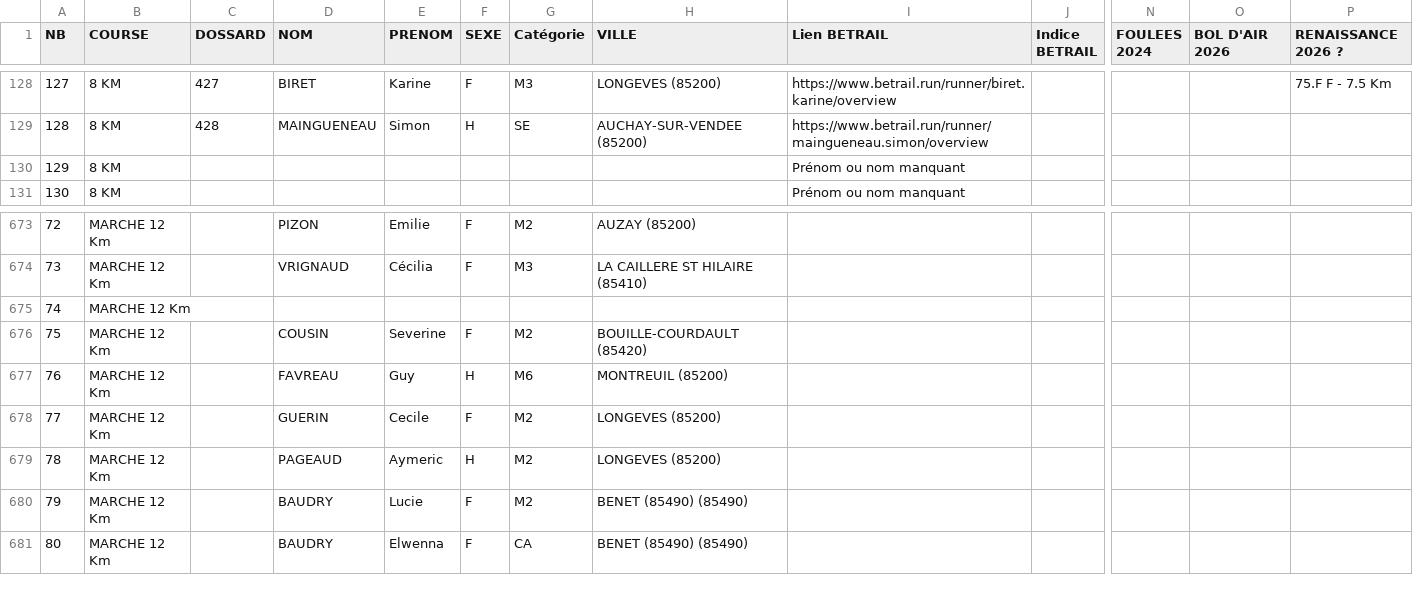
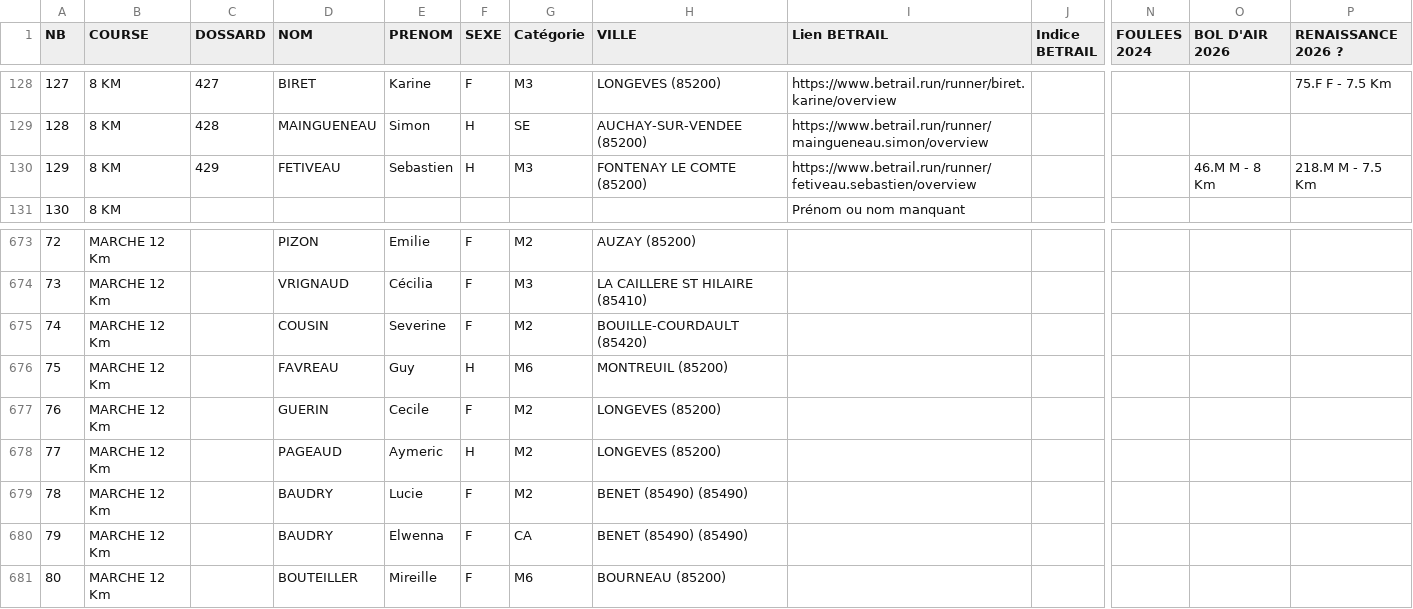
Before and after one commit to AnneLC-29/outil-speaker-course, a CSV file: coureurs.csv, drawn as a sheet; only a part is shown, gaps mark what is left out; the diff covers the shown part only; the diff names each change by its address in the sheet, - before the commit and + after, or states it on an @@ line.

Commit message:
Add files via upload

```diff
--- a/coureurs.csv
+++ b/coureurs.csv
-C130 (DOSSARD): (empty)
+C130 (DOSSARD): 429
-D130 (NOM): (empty)
+D130 (NOM): FETIVEAU
-E130 (PRENOM): (empty)
+E130 (PRENOM): Sebastien
-F130 (SEXE): (empty)
+F130 (SEXE): H
-G130 (Catégorie): (empty)
+G130 (Catégorie): M3
-H130 (VILLE): (empty)
+H130 (VILLE): FONTENAY LE COMTE (85200)
-I130 (Lien BETRAIL): Prénom ou nom manquant
+I130 (Lien BETRAIL): https://www.betrail.run/runner/fetiveau.sebastien/overview
-O130 (BOL D'AIR 2026): (empty)
+O130 (BOL D'AIR 2026): 46.M M - 8 Km
-P130 (RENAISSANCE 2026 ?): (empty)
+P130 (RENAISSANCE 2026 ?): 218.M M - 7.5 Km
-D675 (NOM): (empty)
+D675 (NOM): COUSIN
-E675 (PRENOM): (empty)
+E675 (PRENOM): Severine
-F675 (SEXE): (empty)
+F675 (SEXE): F
-G675 (Catégorie): (empty)
+G675 (Catégorie): M2
-H675 (VILLE): (empty)
+H675 (VILLE): BOUILLE-COURDAULT (85420)
-D676 (NOM): COUSIN
+D676 (NOM): FAVREAU
-E676 (PRENOM): Severine
+E676 (PRENOM): Guy
-F676 (SEXE): F
+F676 (SEXE): H
-G676 (Catégorie): M2
+G676 (Catégorie): M6
-H676 (VILLE): BOUILLE-COURDAULT (85420)
+H676 (VILLE): MONTREUIL (85200)
-D677 (NOM): FAVREAU
+D677 (NOM): GUERIN
-E677 (PRENOM): Guy
+E677 (PRENOM): Cecile
-F677 (SEXE): H
+F677 (SEXE): F
-G677 (Catégorie): M6
+G677 (Catégorie): M2
-H677 (VILLE): MONTREUIL (85200)
+H677 (VILLE): LONGEVES (85200)
-D678 (NOM): GUERIN
+D678 (NOM): PAGEAUD
-E678 (PRENOM): Cecile
+E678 (PRENOM): Aymeric
-F678 (SEXE): F
+F678 (SEXE): H
-D679 (NOM): PAGEAUD
+D679 (NOM): BAUDRY
-E679 (PRENOM): Aymeric
+E679 (PRENOM): Lucie
-F679 (SEXE): H
+F679 (SEXE): F
-H679 (VILLE): LONGEVES (85200)
+H679 (VILLE): BENET (85490) (85490)
-E680 (PRENOM): Lucie
+E680 (PRENOM): Elwenna
-G680 (Catégorie): M2
+G680 (Catégorie): CA
-D681 (NOM): BAUDRY
+D681 (NOM): BOUTEILLER
-E681 (PRENOM): Elwenna
+E681 (PRENOM): Mireille
-G681 (Catégorie): CA
+G681 (Catégorie): M6
-H681 (VILLE): BENET (85490) (85490)
+H681 (VILLE): BOURNEAU (85200)
```
Also changed, not shown: 50 edited cells elsewhere in this file.
